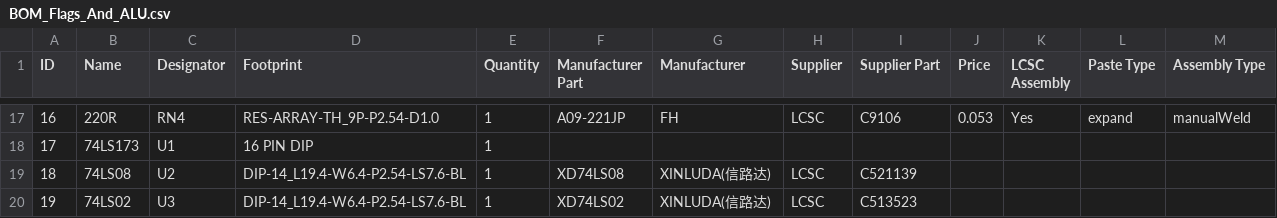
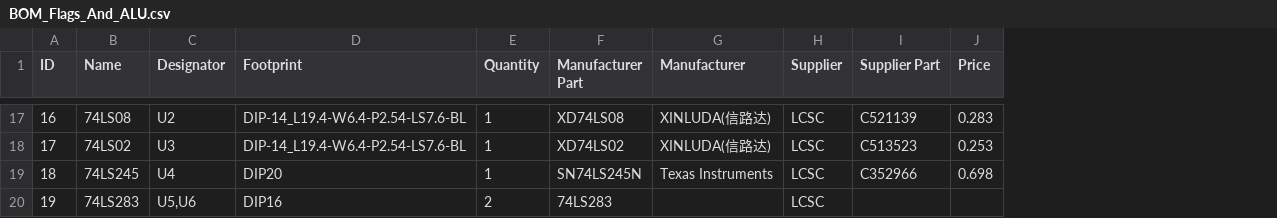
Before and after one commit to djh82uk/8-Bit-Computer, a CSV file: PCB Implementation/Flags & ALU Module/BOM_Flags_And_ALU.csv, drawn as a sheet; only a part is shown, gaps mark what is left out; the diff covers the shown part only; the diff names each change by its address in the sheet, - before the commit and + after, or states it on an @@ line.

```diff
--- a/PCB Implementation/Flags & ALU Module/BOM_Flags_And_ALU.csv
+++ b/PCB Implementation/Flags & ALU Module/BOM_Flags_And_ALU.csv
-column K (LCSC Assembly), row 17: Yes
-column L (Paste Type), row 17: expand
-column M (Assembly Type), row 17: manualWeld
-B17 (Name): 220R
+B17 (Name): 74LS08
-C17 (Designator): RN4
+C17 (Designator): U2
-D17 (Footprint): RES-ARRAY-TH_9P-P2.54-D1.0
+D17 (Footprint): DIP-14_L19.4-W6.4-P2.54-LS7.6-BL
-F17 (Manufacturer Part): A09-221JP
+F17 (Manufacturer Part): XD74LS08
-G17 (Manufacturer): FH
+G17 (Manufacturer): XINLUDA(信路达)
-I17 (Supplier Part): C9106
+I17 (Supplier Part): C521139
-J17 (Price): 0.053
+J17 (Price): 0.283
-B18 (Name): 74LS173
+B18 (Name): 74LS02
-C18 (Designator): U1
+C18 (Designator): U3
-D18 (Footprint): 16 PIN DIP
+D18 (Footprint): DIP-14_L19.4-W6.4-P2.54-LS7.6-BL
-F18 (Manufacturer Part): (empty)
+F18 (Manufacturer Part): XD74LS02
-G18 (Manufacturer): (empty)
+G18 (Manufacturer): XINLUDA(信路达)
-H18 (Supplier): (empty)
+H18 (Supplier): LCSC
-I18 (Supplier Part): (empty)
+I18 (Supplier Part): C513523
-J18 (Price): (empty)
+J18 (Price): 0.253
-B19 (Name): 74LS08
+B19 (Name): 74LS245
-C19 (Designator): U2
+C19 (Designator): U4
-D19 (Footprint): DIP-14_L19.4-W6.4-P2.54-LS7.6-BL
+D19 (Footprint): DIP20
-F19 (Manufacturer Part): XD74LS08
+F19 (Manufacturer Part): SN74LS245N
-G19 (Manufacturer): XINLUDA(信路达)
+G19 (Manufacturer): Texas Instruments
-I19 (Supplier Part): C521139
+I19 (Supplier Part): C352966
-J19 (Price): (empty)
+J19 (Price): 0.698
-B20 (Name): 74LS02
+B20 (Name): 74LS283
-C20 (Designator): U3
+C20 (Designator): U5,U6
-D20 (Footprint): DIP-14_L19.4-W6.4-P2.54-LS7.6-BL
+D20 (Footprint): DIP16
-E20 (Quantity): 1
+E20 (Quantity): 2
-F20 (Manufacturer Part): XD74LS02
+F20 (Manufacturer Part): 74LS283
-G20 (Manufacturer): XINLUDA(信路达)
+G20 (Manufacturer): (empty)
-I20 (Supplier Part): C513523
+I20 (Supplier Part): (empty)
```
Also changed, not shown: 55 edited cells elsewhere in this file, PCB Implementation/Clock Module/BOM_Clock.csv, PCB Implementation/Logic & Control Module/BOM_Logic_And_Control.csv, 21 other files.
